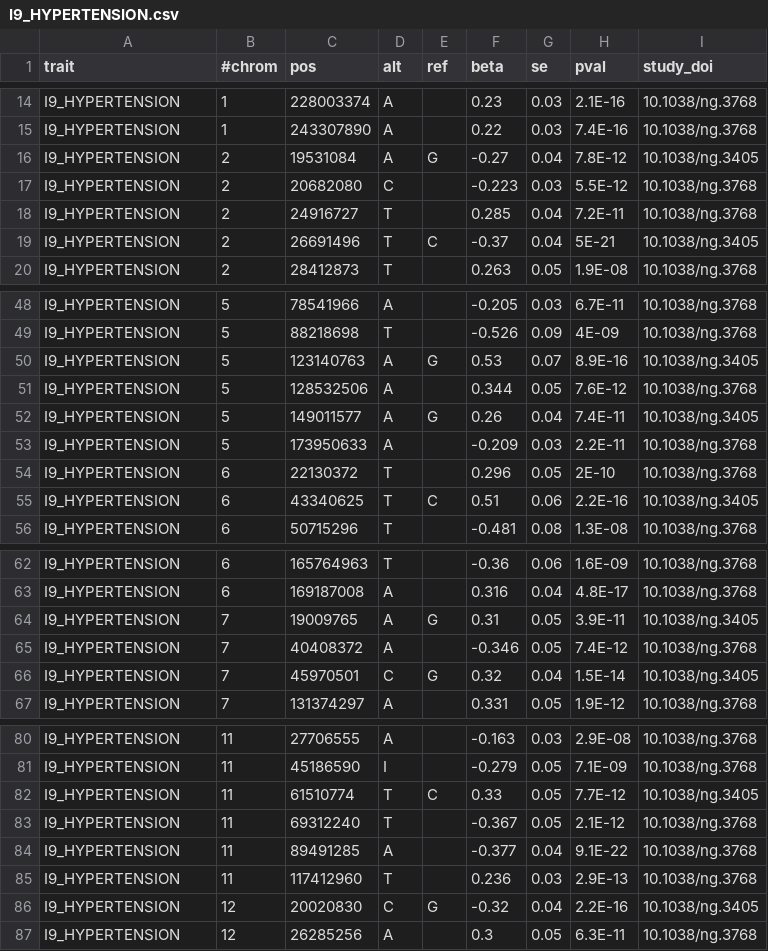
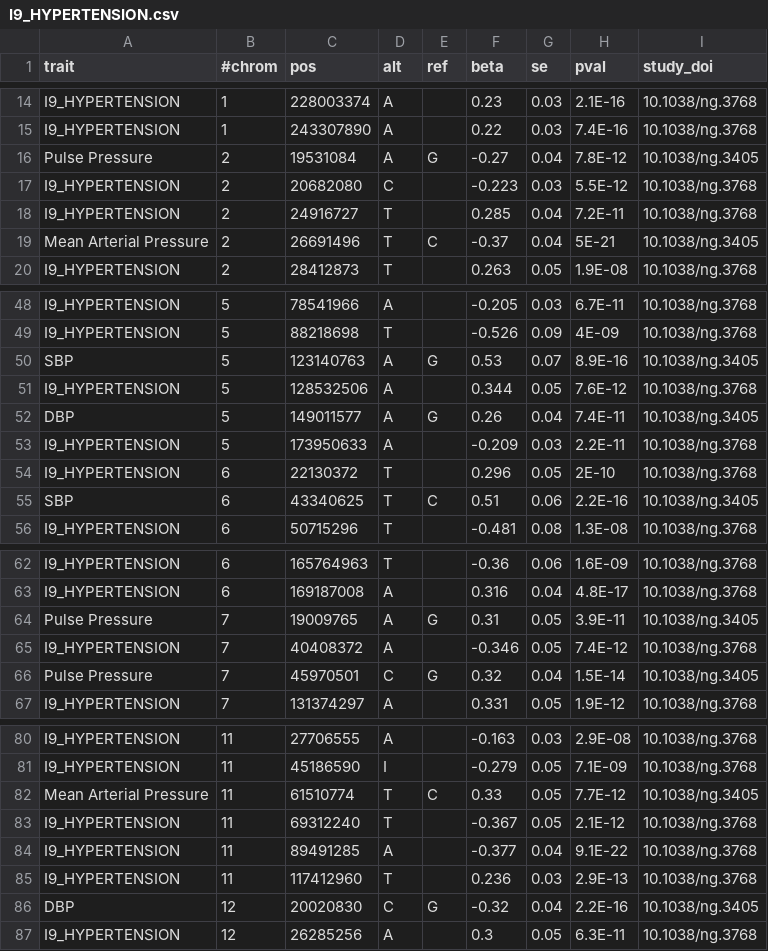
Before and after one commit to FINNGEN/betamatch-ext-data, a CSV file: data/I9_HYPERTENSION.csv, drawn as a sheet; only a part is shown, gaps mark what is left out; the diff covers the shown part only.

Commit message:
add kato et al phenotypes to I9_HYPERTENSION

```diff
--- a/data/I9_HYPERTENSION.csv
+++ b/data/I9_HYPERTENSION.csv
@@ -15,6 +15,6 @@ I9_HYPERTENSION	1	228003374	A		0.23	0.03	2.1E-16	10.1038/ng.3768
 I9_HYPERTENSION	1	243307890	A		0.22	0.03	7.4E-16	10.1038/ng.3768
-I9_HYPERTENSION	2	19531084	A	G	-0.27	0.04	7.8E-12	10.1038/ng.3405
+Pulse Pressure	2	19531084	A	G	-0.27	0.04	7.8E-12	10.1038/ng.3405
 I9_HYPERTENSION	2	20682080	C		-0.223	0.03	5.5E-12	10.1038/ng.3768
 I9_HYPERTENSION	2	24916727	T		0.285	0.04	7.2E-11	10.1038/ng.3768
-I9_HYPERTENSION	2	26691496	T	C	-0.37	0.04	5E-21	10.1038/ng.3405
+Mean Arterial Pressure	2	26691496	T	C	-0.37	0.04	5E-21	10.1038/ng.3405
 I9_HYPERTENSION	2	28412873	T		0.263	0.05	1.9E-08	10.1038/ng.3768
@@ -49,8 +49,8 @@ I9_HYPERTENSION	5	78541966	A		-0.205	0.03	6.7E-11	10.1038/ng.3768
 I9_HYPERTENSION	5	88218698	T		-0.526	0.09	4E-09	10.1038/ng.3768
-I9_HYPERTENSION	5	123140763	A	G	0.53	0.07	8.9E-16	10.1038/ng.3405
+SBP	5	123140763	A	G	0.53	0.07	8.9E-16	10.1038/ng.3405
 I9_HYPERTENSION	5	128532506	A		0.344	0.05	7.6E-12	10.1038/ng.3768
-I9_HYPERTENSION	5	149011577	A	G	0.26	0.04	7.4E-11	10.1038/ng.3405
+DBP	5	149011577	A	G	0.26	0.04	7.4E-11	10.1038/ng.3405
 I9_HYPERTENSION	5	173950633	A		-0.209	0.03	2.2E-11	10.1038/ng.3768
 I9_HYPERTENSION	6	22130372	T		0.296	0.05	2E-10	10.1038/ng.3768
-I9_HYPERTENSION	6	43340625	T	C	0.51	0.06	2.2E-16	10.1038/ng.3405
+SBP	6	43340625	T	C	0.51	0.06	2.2E-16	10.1038/ng.3405
 I9_HYPERTENSION	6	50715296	T		-0.481	0.08	1.3E-08	10.1038/ng.3768
@@ -63,5 +63,5 @@ I9_HYPERTENSION	6	165764963	T		-0.36	0.06	1.6E-09	10.1038/ng.3768
 I9_HYPERTENSION	6	169187008	A		0.316	0.04	4.8E-17	10.1038/ng.3768
-I9_HYPERTENSION	7	19009765	A	G	0.31	0.05	3.9E-11	10.1038/ng.3405
+Pulse Pressure	7	19009765	A	G	0.31	0.05	3.9E-11	10.1038/ng.3405
 I9_HYPERTENSION	7	40408372	A		-0.346	0.05	7.4E-12	10.1038/ng.3768
-I9_HYPERTENSION	7	45970501	C	G	0.32	0.04	1.5E-14	10.1038/ng.3405
+Pulse Pressure	7	45970501	C	G	0.32	0.04	1.5E-14	10.1038/ng.3405
 I9_HYPERTENSION	7	131374297	A		0.331	0.05	1.9E-12	10.1038/ng.3768
@@ -81,3 +81,3 @@ I9_HYPERTENSION	11	27706555	A		-0.163	0.03	2.9E-08	10.1038/ng.3768
 I9_HYPERTENSION	11	45186590	I		-0.279	0.05	7.1E-09	10.1038/ng.3768
-I9_HYPERTENSION	11	61510774	T	C	0.33	0.05	7.7E-12	10.1038/ng.3405
+Mean Arterial Pressure	11	61510774	T	C	0.33	0.05	7.7E-12	10.1038/ng.3405
 I9_HYPERTENSION	11	69312240	T		-0.367	0.05	2.1E-12	10.1038/ng.3768
@@ -85,3 +85,3 @@ I9_HYPERTENSION	11	89491285	A		-0.377	0.04	9.1E-22	10.1038/ng.3768
 I9_HYPERTENSION	11	117412960	T		0.236	0.03	2.9E-13	10.1038/ng.3768
-I9_HYPERTENSION	12	20020830	C	G	-0.32	0.04	2.2E-16	10.1038/ng.3405
+DBP	12	20020830	C	G	-0.32	0.04	2.2E-16	10.1038/ng.3405
 I9_HYPERTENSION	12	26285256	A		0.3	0.05	6.3E-11	10.1038/ng.3768
```
Also changed, not shown: 3 edited cells elsewhere in this file.
